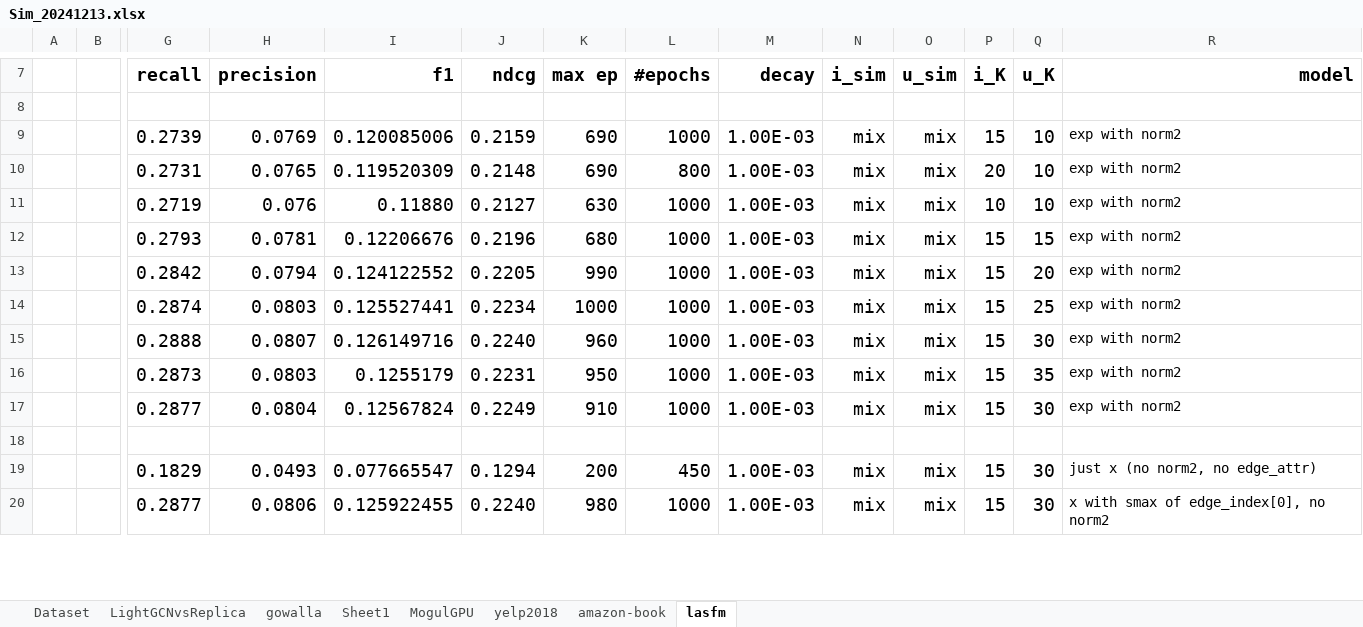
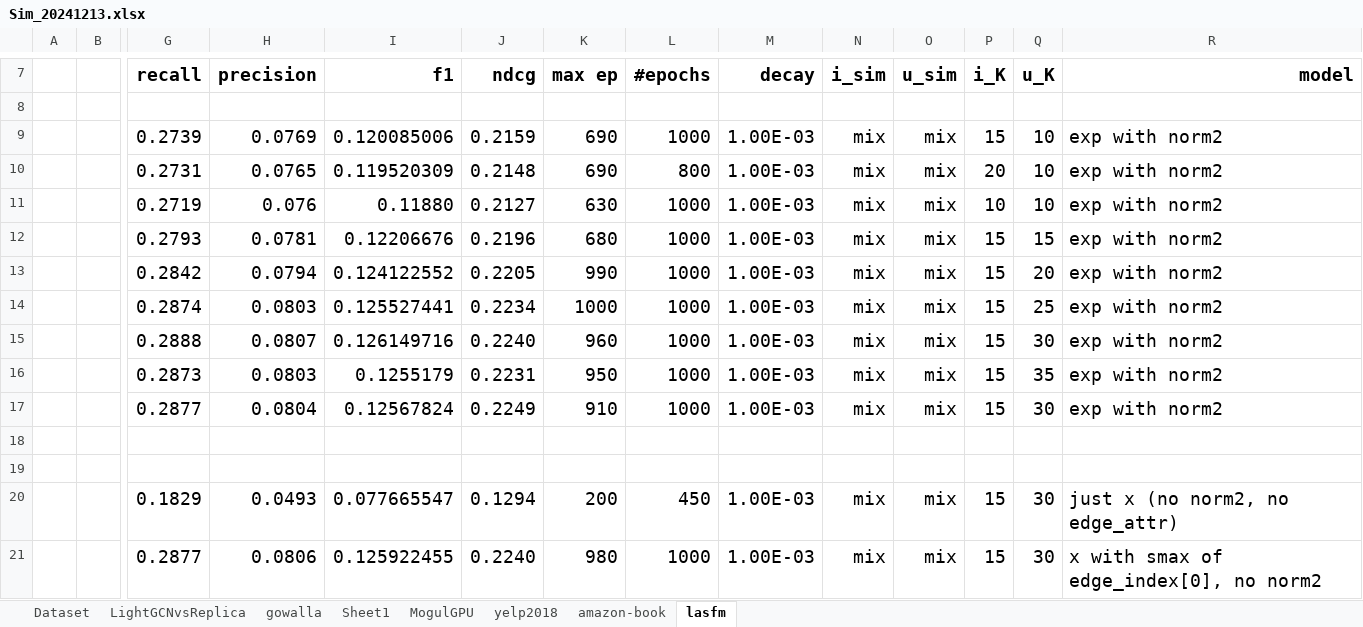
Before and after one commit to tseesurenb/hyperGCN_v4, an Excel workbook: exp/Sim_20241213.xlsx, sheet lasfm, drawn as a sheet; only a part is shown, gaps mark what is left out; values as stored, in another font and other column widths than the file's, no borders; conditional formats not drawn; addresses are those after the commit; rows hold the shown columns only; the diff covers the shown part only; the diff names each change by its address in the sheet, - before the commit and + after, or states it on an @@ line.

```diff
--- a/exp/Sim_20241213.xlsx (sheet lasfm)
+++ b/exp/Sim_20241213.xlsx (sheet lasfm)
@@ R9:R17 text size: larger @@
+row 18: (empty)
@@ R20:R21 text size: larger @@
```
Also changed, not shown: 8 added rows, 1 removed row, 16 edited cells and cell formats elsewhere in this sheet, sheet gowalla, sheet yelp2018, sheet Dataset, formulas that keep their value, 4 other files.
